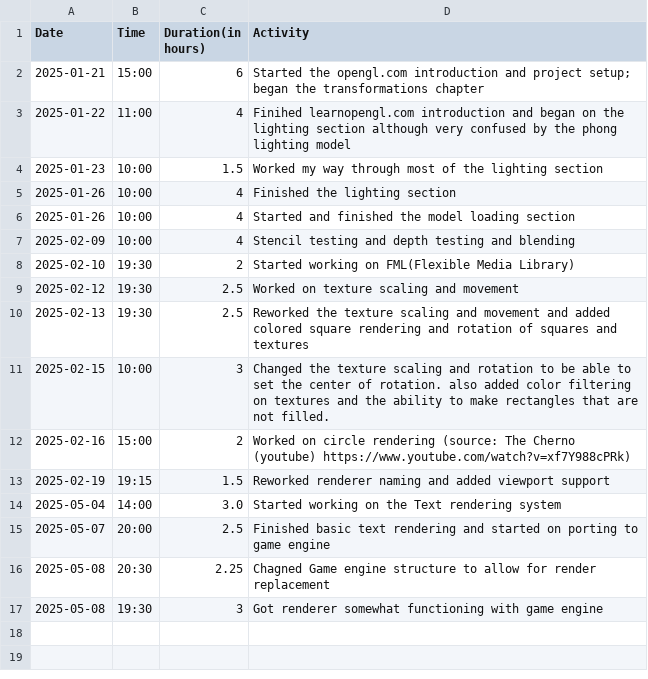
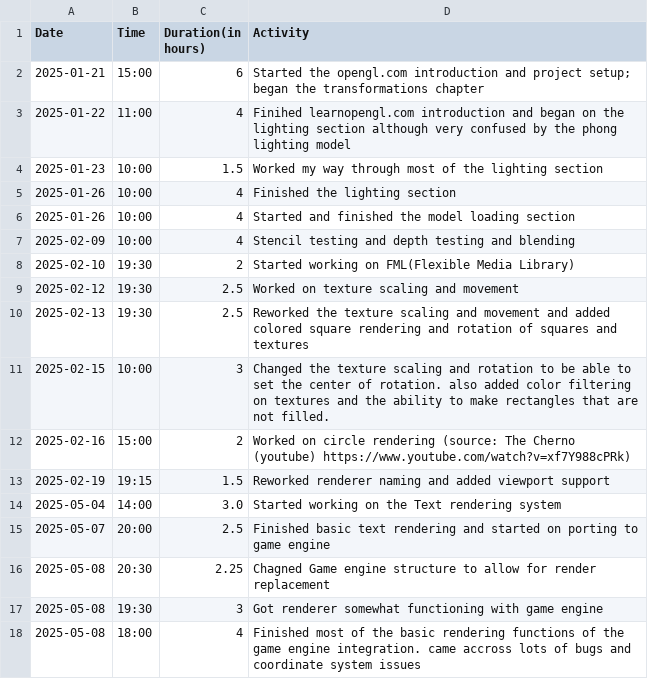
Before and after one commit to Seger01/renderer, a CSV file: timesheet/seger_sheet.csv, drawn as a sheet; the diff names each change by its address in the sheet, - before the commit and + after, or states it on an @@ line.

Commit message:
changes to renderer to calculate text size, changes to coordinate system

```diff
--- a/timesheet/seger_sheet.csv
+++ b/timesheet/seger_sheet.csv
+row 18: 2025-05-08 | 18:00 | 4 | Finished most of the basic rendering functions of the game engine integration. came accross lots of bugs and coordinate system issues
```
Also changed, not shown: 12 other files.
